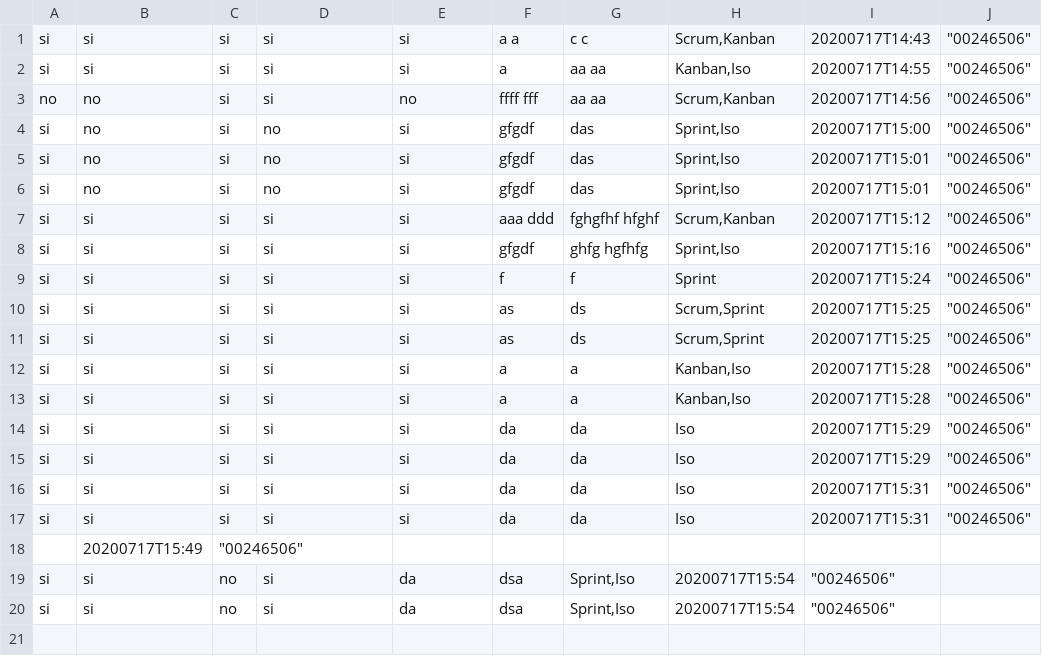
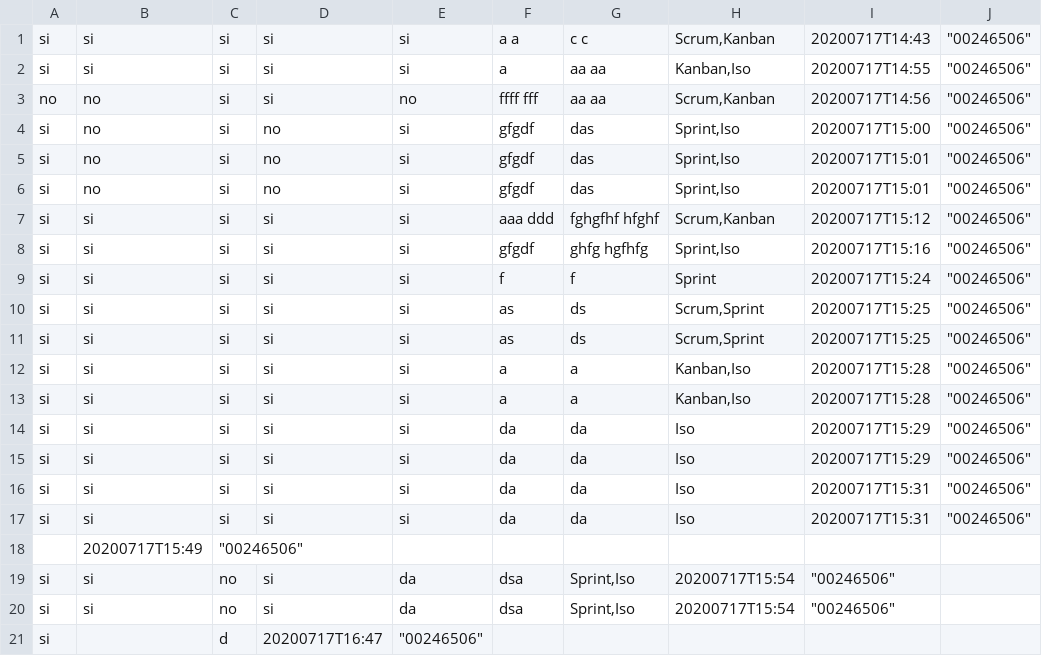
Before and after one commit to axamon/surveysystem, a CSV file: surveyID1.csv, drawn as a sheet.

```diff
--- a/surveyID1.csv
+++ b/surveyID1.csv
@@ -20 +20,2 @@ si;si;no;si;da;dsa;Sprint,Iso;20200717T15:54;"""00246506"""
 si;si;no;si;da;dsa;Sprint,Iso;20200717T15:54;"""00246506"""
+si;;d;20200717T16:47;"""00246506"""
```
Also changed, not shown: 1 other file.
